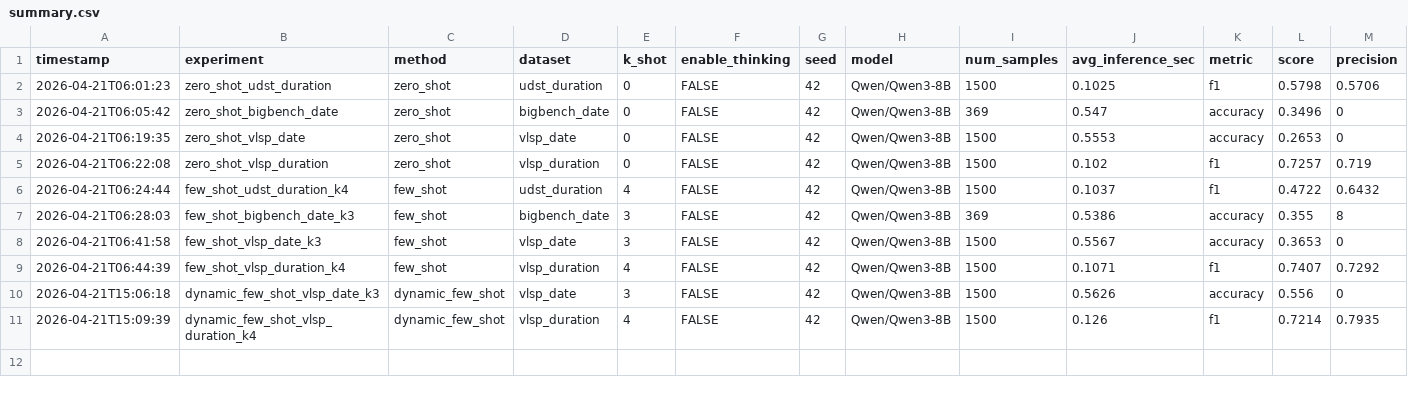
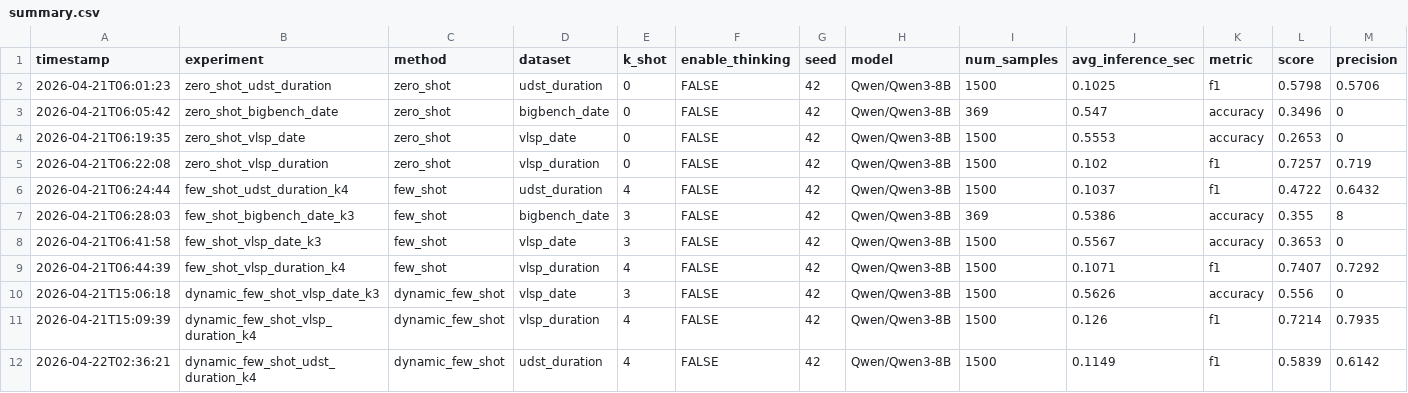
Before and after one commit to duclld1709/Temporal-Reasoning-Research, a CSV file: outputs/summary.csv, drawn as a sheet; only a part is shown; rows hold the shown columns only; the diff names each change by its address in the sheet, - before the commit and + after, or states it on an @@ line.

```diff
--- a/outputs/summary.csv
+++ b/outputs/summary.csv
+row 12: 2026-04-22T02:36:21 | dynamic_few_shot_udst_duration_k4 | dynamic_few_shot | udst_duration | 4 | FALSE | 42 | Qwen/Qwen3-8B | 1500 | 0.1149 | f1 | 0.5839 | 0.6142
```
Also changed, not shown: 12 other files.
